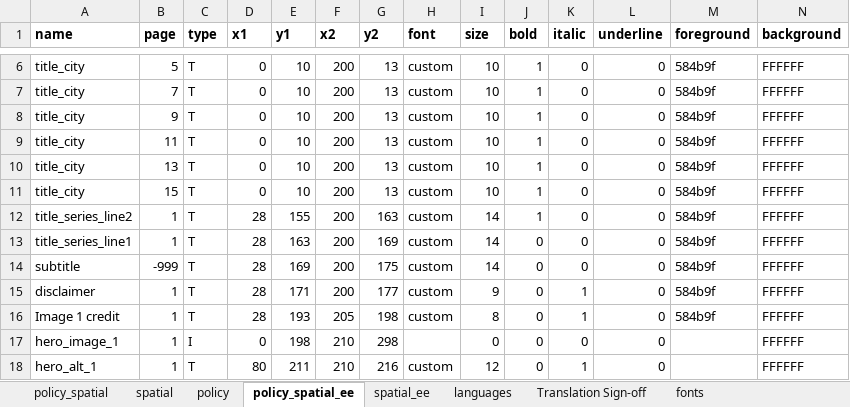
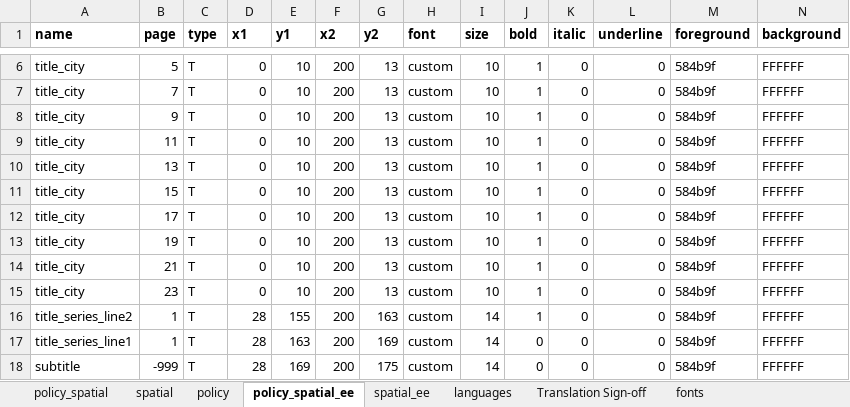
Before and after one commit to healthysustainablecities/global-indicators, an Excel workbook: process/configuration/templates/_report_configuration.xlsx, sheet policy_spatial_ee, drawn as a sheet; only a part is shown, gaps mark what is left out; the shorter side is filled out with more unchanged rows; values as stored, in another font and other column widths than the file's, no borders; rows hold the shown columns only; the diff names each change by its address in the sheet, - before the commit and + after, or states it on an @@ line.

Commit message:
addresses #637; updated with regard to #607

```diff
--- a/process/configuration/templates/_report_configuration.xlsx (sheet policy_spatial_ee)
+++ b/process/configuration/templates/_report_configuration.xlsx (sheet policy_spatial_ee)
+row 12: title_city | 17 | T | 0 | 10 | 200 | 13 | custom | 10 | 1 | 0 | 0 | 584b9f | FFFFFF
+row 13: title_city | 19 | T | 0 | 10 | 200 | 13 | custom | 10 | 1 | 0 | 0 | 584b9f | FFFFFF
+row 14: title_city | 21 | T | 0 | 10 | 200 | 13 | custom | 10 | 1 | 0 | 0 | 584b9f | FFFFFF
+row 15: title_city | 23 | T | 0 | 10 | 200 | 13 | custom | 10 | 1 | 0 | 0 | 584b9f | FFFFFF
```
